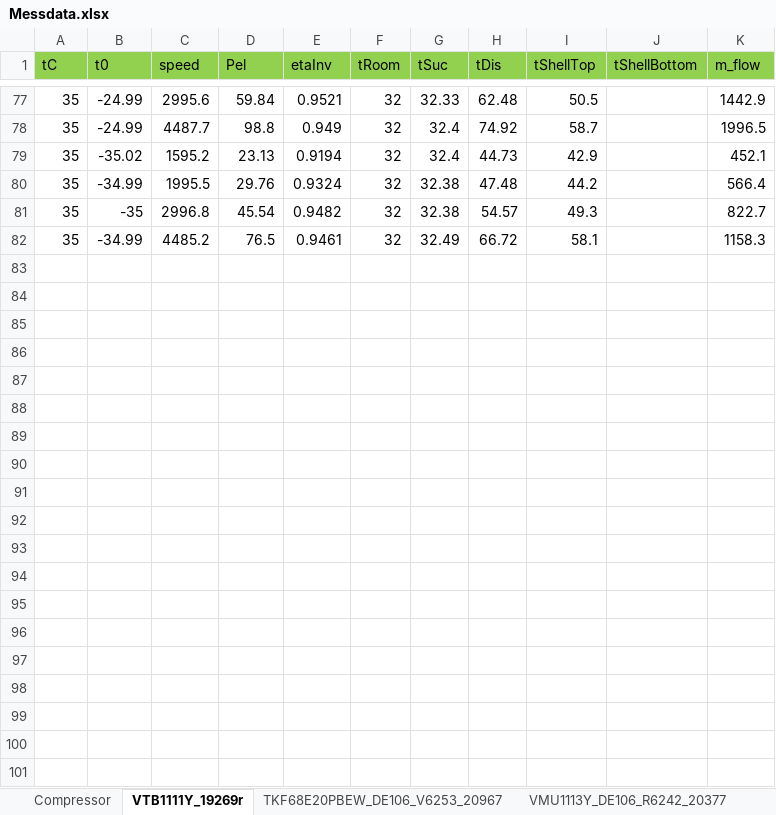
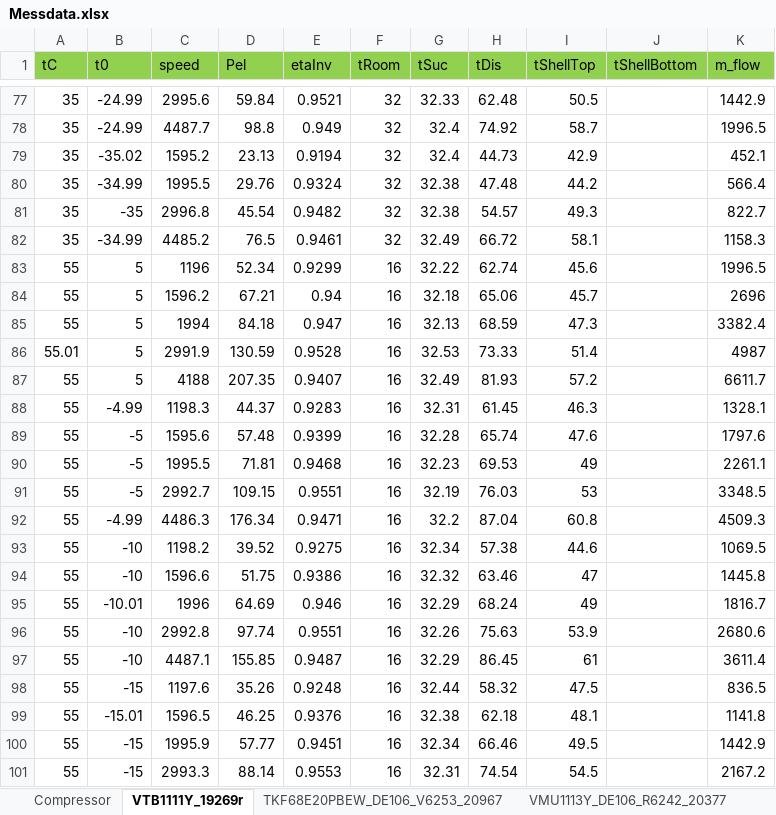
Before and after one commit to zzSilas/Compressor-Calculation, an Excel workbook: Messdata.xlsx, sheet VTB1111Y_19269r, drawn as a sheet; only a part is shown, gaps mark what is left out; values as stored, in another font and other column widths than the file's, no borders; the diff covers the shown part only; the diff names each change by its address in the sheet, - before the commit and + after, or states it on an @@ line.

```diff
--- a/Messdata.xlsx (sheet VTB1111Y_19269r)
+++ b/Messdata.xlsx (sheet VTB1111Y_19269r)
+row 83: 55 | 5 | 1196 | 52.34 | 0.9299 | 16 | 32.22 | 62.74 | 45.6 |  | 1996.5
+row 84: 55 | 5 | 1596.2 | 67.21 | 0.94 | 16 | 32.18 | 65.06 | 45.7 |  | 2696
+row 85: 55 | 5 | 1994 | 84.18 | 0.947 | 16 | 32.13 | 68.59 | 47.3 |  | 3382.4
+row 86: 55.01 | 5 | 2991.9 | 130.59 | 0.9528 | 16 | 32.53 | 73.33 | 51.4 |  | 4987
+row 87: 55 | 5 | 4188 | 207.35 | 0.9407 | 16 | 32.49 | 81.93 | 57.2 |  | 6611.7
+row 88: 55 | -4.99 | 1198.3 | 44.37 | 0.9283 | 16 | 32.31 | 61.45 | 46.3 |  | 1328.1
+row 89: 55 | -5 | 1595.6 | 57.48 | 0.9399 | 16 | 32.28 | 65.74 | 47.6 |  | 1797.6
+row 90: 55 | -5 | 1995.5 | 71.81 | 0.9468 | 16 | 32.23 | 69.53 | 49 |  | 2261.1
+row 91: 55 | -5 | 2992.7 | 109.15 | 0.9551 | 16 | 32.19 | 76.03 | 53 |  | 3348.5
+row 92: 55 | -4.99 | 4486.3 | 176.34 | 0.9471 | 16 | 32.2 | 87.04 | 60.8 |  | 4509.3
+row 93: 55 | -10 | 1198.2 | 39.52 | 0.9275 | 16 | 32.34 | 57.38 | 44.6 |  | 1069.5
+row 94: 55 | -10 | 1596.6 | 51.75 | 0.9386 | 16 | 32.32 | 63.46 | 47 |  | 1445.8
+row 95: 55 | -10.01 | 1996 | 64.69 | 0.946 | 16 | 32.29 | 68.24 | 49 |  | 1816.7
+row 96: 55 | -10 | 2992.8 | 97.74 | 0.9551 | 16 | 32.26 | 75.63 | 53.9 |  | 2680.6
+row 97: 55 | -10 | 4487.1 | 155.85 | 0.9487 | 16 | 32.29 | 86.45 | 61 |  | 3611.4
+row 98: 55 | -15 | 1197.6 | 35.26 | 0.9248 | 16 | 32.44 | 58.32 | 47.5 |  | 836.5
+row 99: 55 | -15.01 | 1596.5 | 46.25 | 0.9376 | 16 | 32.38 | 62.18 | 48.1 |  | 1141.8
+row 100: 55 | -15 | 1995.9 | 57.77 | 0.9451 | 16 | 32.34 | 66.46 | 49.5 |  | 1442.9
+row 101: 55 | -15 | 2993.3 | 88.14 | 0.9553 | 16 | 32.31 | 74.54 | 54.5 |  | 2167.2
```
Also changed, not shown: 62 added rows elsewhere in this sheet, sheet VESF11C_19461r, sheet VTB1111, sheet TKD100PBGA, sheet VNB1116, sheet Compressor.
